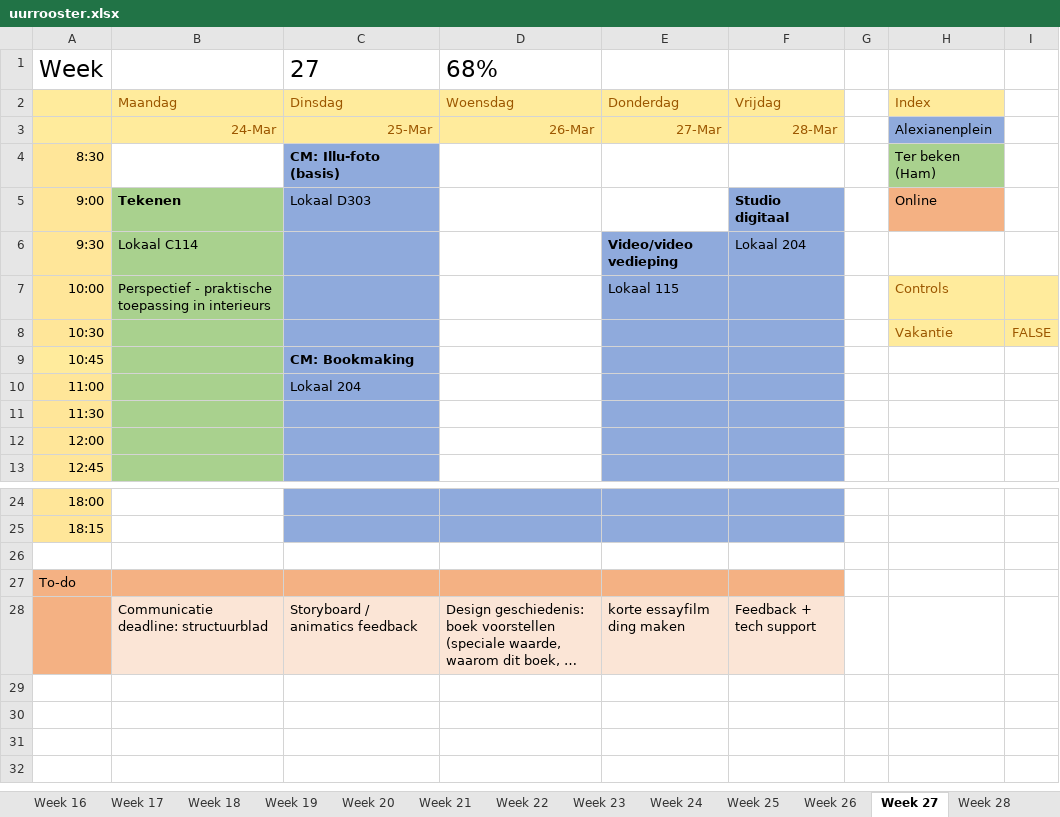
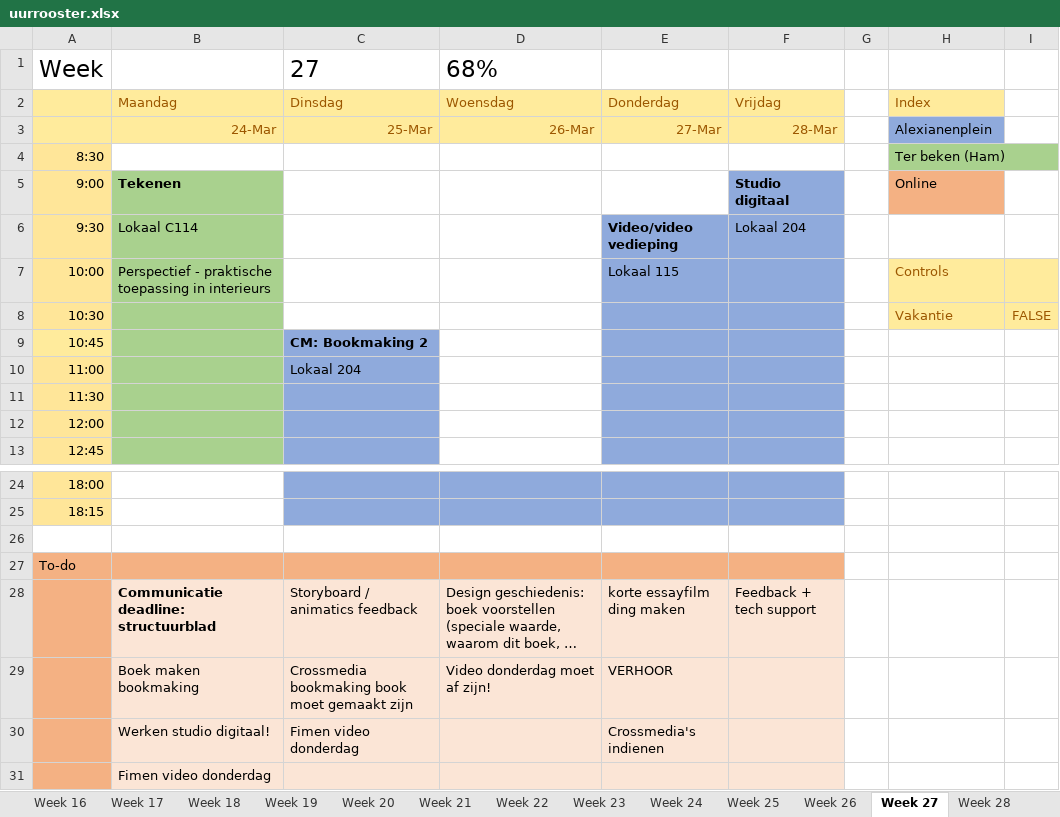
Before and after one commit to ninjahisser/LUCA-2, an Excel workbook: uurrooster.xlsx, sheet Week 27, drawn as a sheet; only a part is shown, gaps mark what is left out; long unchanged cells end in …; values as stored, in another font and other column widths than the file's, no borders; conditional formats not drawn; the diff names each change by its address in the sheet, - before the commit and + after, or states it on an @@ line.

```diff
--- a/uurrooster.xlsx (sheet Week 27)
+++ b/uurrooster.xlsx (sheet Week 27)
-C4: CM: Illu-foto (basis)
+C4: (empty)
-C4:C8 fill: #8FAADC
+C4:C8 fill: none
-C5: Lokaal D303
+C5: (empty)
-C9: CM: Bookmaking
+C9: CM: Bookmaking 2
-B28 bold: off
+B28 bold: on
+row 29:  | Boek maken bookmaking | Crossmedia bookmaking book moet gemaakt zijn | Video donderdag moet af zijn! | VERHOOR
+row 30:  | Werken studio digitaal! | Fimen video donderdag |  | Crossmedia's indienen
+row 31:  | Fimen video donderdag
```
Also changed, not shown: sheet Week 32, sheet Week 31, sheet Week 30, sheet Week 29, sheet Week 28, sheet Week 33, 7 more sheets, 2 other files.
